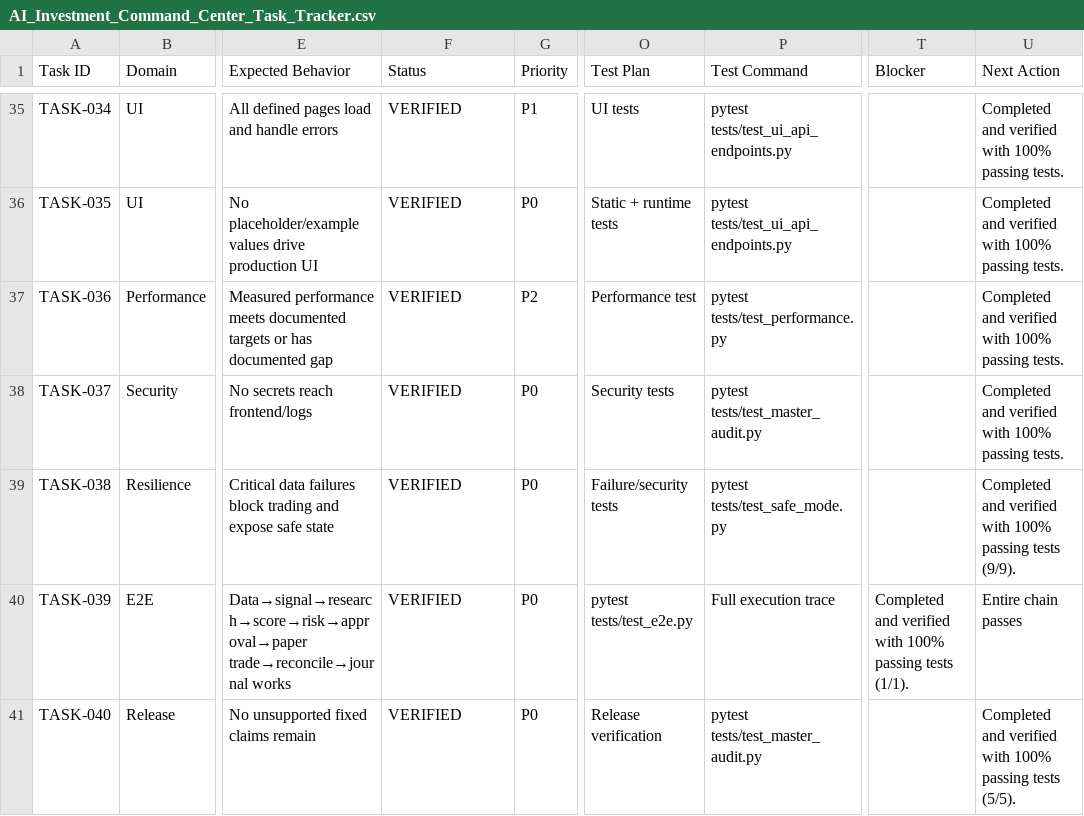
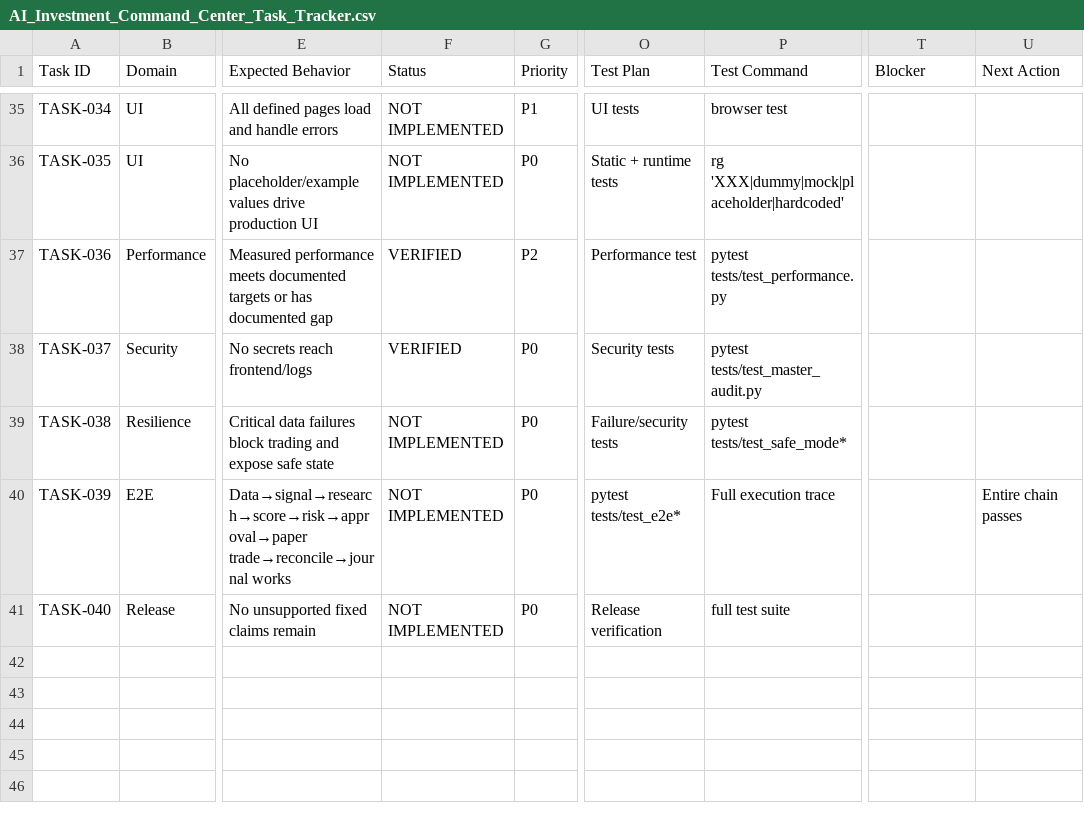
Before and after one commit to Vpg00000/swing-trading-system, a CSV file: AI_Investment_Command_Center_Task_Tracker.csv, drawn as a sheet; only a part is shown, gaps mark what is left out; the diff covers the shown part only; the diff names each change by its address in the sheet, - before the commit and + after, or states it on an @@ line.

```diff
--- a/AI_Investment_Command_Center_Task_Tracker.csv
+++ b/AI_Investment_Command_Center_Task_Tracker.csv
-F35:F36 (Status): VERIFIED
+F35:F36 (Status): NOT IMPLEMENTED
-P35 (Test Command): pytest tests/test_ui_api_endpoints.py
+P35 (Test Command): browser test
-U35:U38 (Next Action): Completed and verified with 100% passing tests.
+U35:U38 (Next Action): (empty)
-P36 (Test Command): pytest tests/test_ui_api_endpoints.py
+P36 (Test Command): rg 'XXX|dummy|mock|placeholder|hardcoded'
-F39:F41 (Status): VERIFIED
+F39:F41 (Status): NOT IMPLEMENTED
-P39 (Test Command): pytest tests/test_safe_mode.py
+P39 (Test Command): pytest tests/test_safe_mode*
-U39 (Next Action): Completed and verified with 100% passing tests (9/9).
+U39 (Next Action): (empty)
-O40 (Test Plan): pytest tests/test_e2e.py
+O40 (Test Plan): pytest tests/test_e2e*
-T40 (Blocker): Completed and verified with 100% passing tests (1/1).
+T40 (Blocker): (empty)
-P41 (Test Command): pytest tests/test_master_audit.py
+P41 (Test Command): full test suite
-U41 (Next Action): Completed and verified with 100% passing tests (5/5).
+U41 (Next Action): (empty)
```
Also changed, not shown: 56 edited cells elsewhere in this file, 7 other files.
